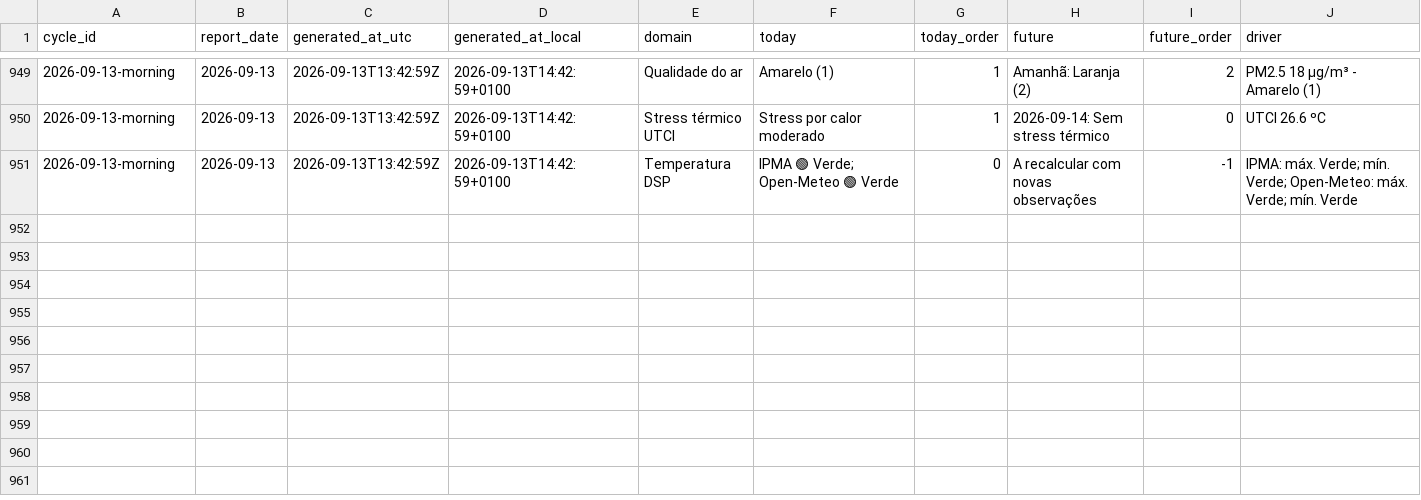
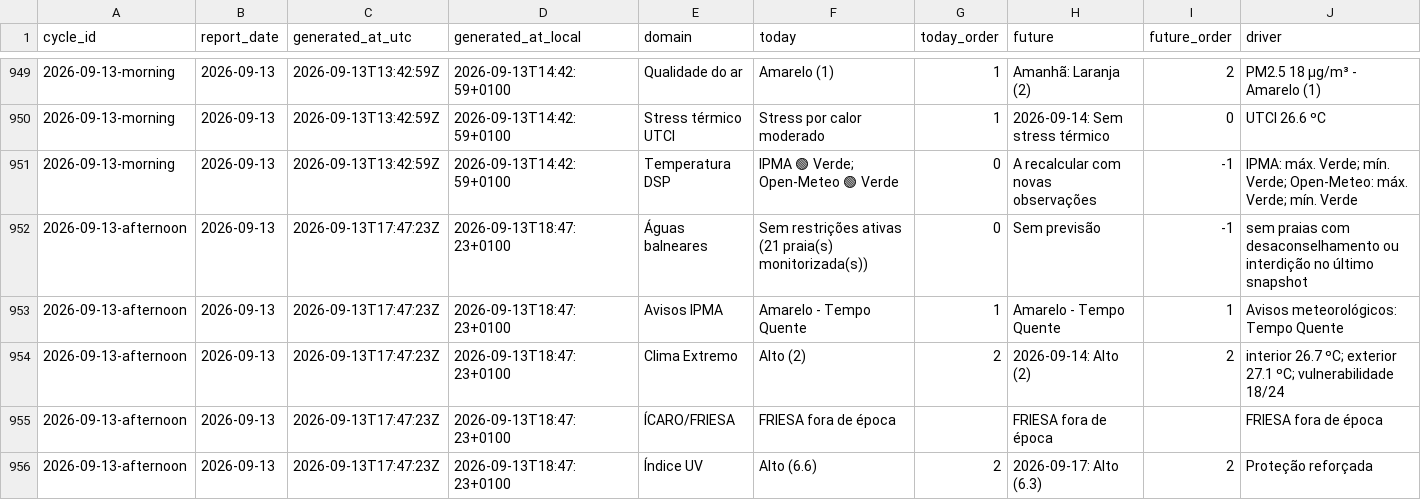
Before and after one commit to DBLQA90/qualar_matosinhos, a CSV file: data/daily_report_signal_snapshots.csv, drawn as a sheet; only a part is shown, gaps mark what is left out; rows hold the shown columns only; the diff covers the shown part only; the diff names each change by its address in the sheet, - before the commit and + after, or states it on an @@ line.

```diff
--- a/data/daily_report_signal_snapshots.csv
+++ b/data/daily_report_signal_snapshots.csv
+row 952: 2026-09-13-afternoon | 2026-09-13 | 2026-09-13T17:47:23Z | 2026-09-13T18:47:23+0100 | Águas balneares | Sem restrições ativas (21 praia(s) monitorizada(s)) | 0 | Sem previsão | -1 | sem praias com desaconselhamento ou interdição no último snapshot
+row 953: 2026-09-13-afternoon | 2026-09-13 | 2026-09-13T17:47:23Z | 2026-09-13T18:47:23+0100 | Avisos IPMA | Amarelo - Tempo Quente | 1 | Amarelo - Tempo Quente | 1 | Avisos meteorológicos: Tempo Quente
+row 954: 2026-09-13-afternoon | 2026-09-13 | 2026-09-13T17:47:23Z | 2026-09-13T18:47:23+0100 | Clima Extremo | Alto (2) | 2 | 2026-09-14: Alto (2) | 2 | interior 26.7 ºC; exterior 27.1 ºC; vulnerabilidade 18/24
+row 955: 2026-09-13-afternoon | 2026-09-13 | 2026-09-13T17:47:23Z | 2026-09-13T18:47:23+0100 | ÍCARO/FRIESA | FRIESA fora de época |  | FRIESA fora de época |  | FRIESA fora de época
+row 956: 2026-09-13-afternoon | 2026-09-13 | 2026-09-13T17:47:23Z | 2026-09-13T18:47:23+0100 | Índice UV | Alto (6.6) | 2 | 2026-09-17: Alto (6.3) | 2 | Proteção reforçada
```
Also changed, not shown: 5 added rows elsewhere in this file, data/pipeline_source_status_latest.csv, data/workflow_run_markers.csv, 3 other files.
